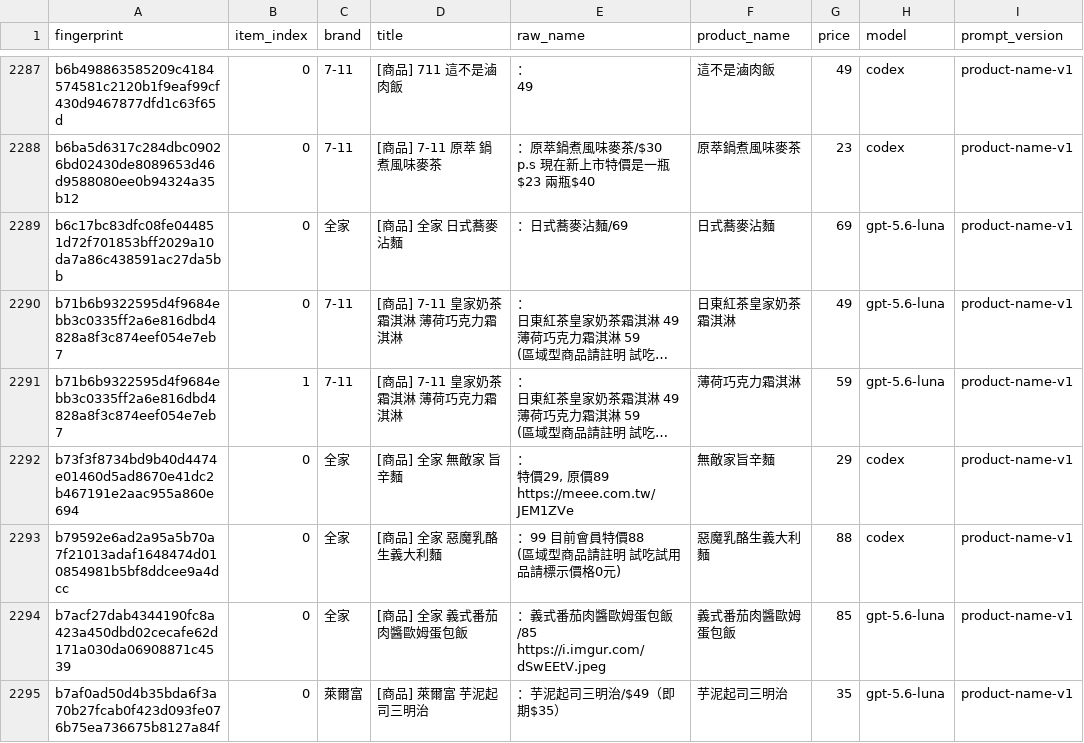
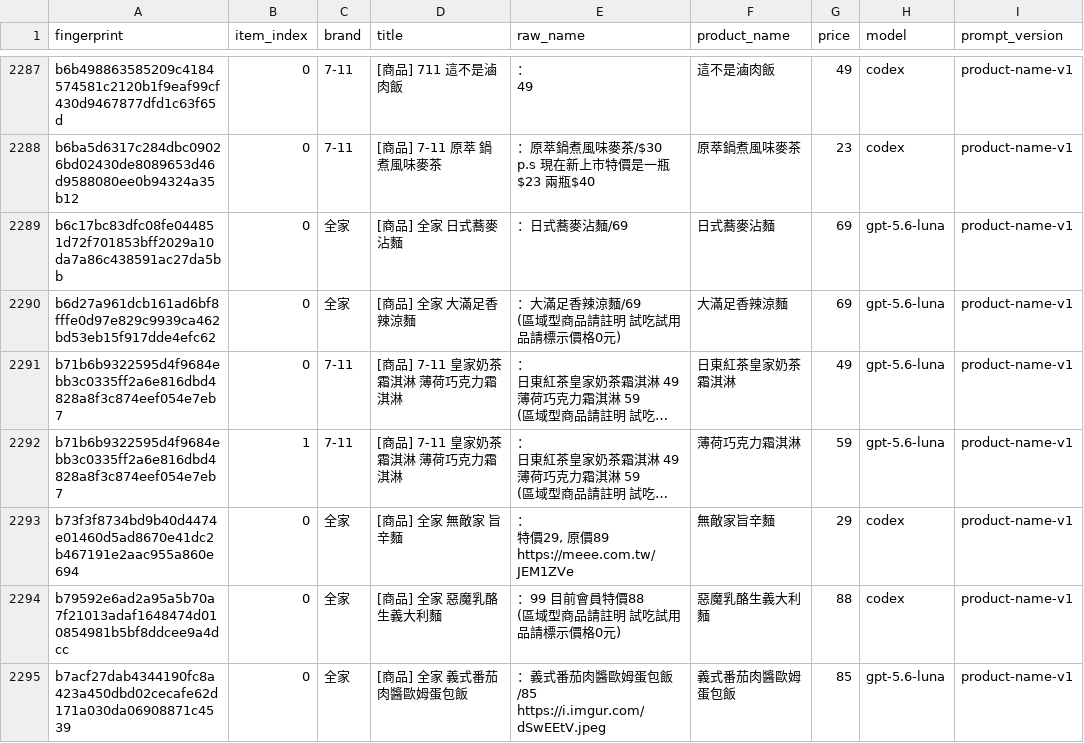
Before and after one commit to YuHsunWang/cvs-radar, a CSV file: data/labels/product_name_labels.csv, drawn as a sheet; only a part is shown, gaps mark what is left out; the shorter side is filled out with more unchanged rows; long unchanged cells end in …; ↵ is a line break in a cell; the diff names each change by its address in the sheet, - before the commit and + after, or states it on an @@ line.

```diff
--- a/data/labels/product_name_labels.csv
+++ b/data/labels/product_name_labels.csv
+row 2290: b6d27a961dcb161ad6bf8fffe0d97e829c9939ca462bd53eb15f917dde4efc62 | 0 | 全家 | [商品] 全家 大滿足香辣涼麵 | ：大滿足香辣涼麵/69 ↵ (區域型商品請註明 試吃試用品請標示價格0元) | 大滿足香辣涼麵 | 69 | gpt-5.6-luna | product-name-v1
```
Also changed, not shown: data/labels/excerpt_labels.csv, data/labels/product_category_labels.csv, 4 other files.
